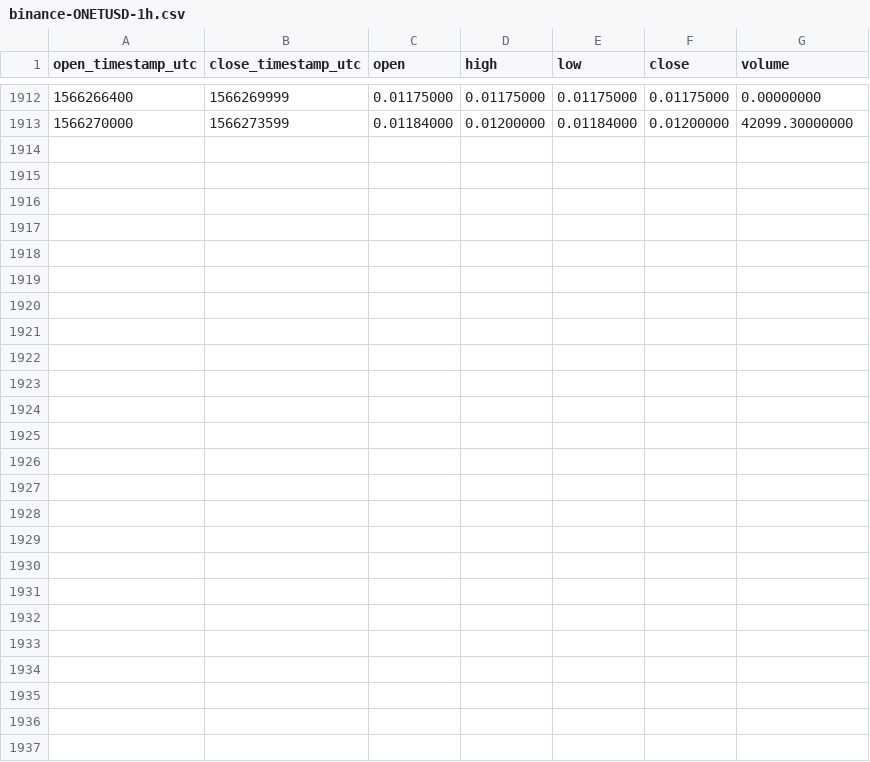
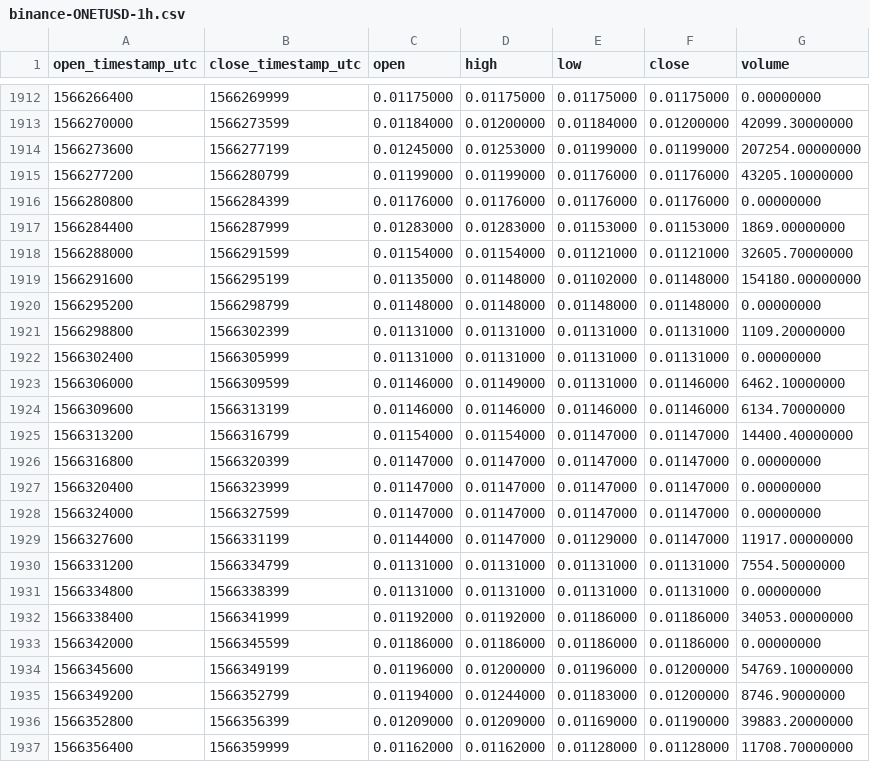
Before and after one commit to cryptobigbro/binance-ONETUSD, a CSV file: binance-ONETUSD-1h.csv, drawn as a sheet; only a part is shown, gaps mark what is left out; the diff names each change by its address in the sheet, - before the commit and + after, or states it on an @@ line.

Commit message:
Update OHLCV data.

```diff
--- a/binance-ONETUSD-1h.csv
+++ b/binance-ONETUSD-1h.csv
+row 1914: 1566273600 | 1566277199 | 0.01245000 | 0.01253000 | 0.01199000 | 0.01199000 | 207254.00000000
+row 1915: 1566277200 | 1566280799 | 0.01199000 | 0.01199000 | 0.01176000 | 0.01176000 | 43205.10000000
+row 1916: 1566280800 | 1566284399 | 0.01176000 | 0.01176000 | 0.01176000 | 0.01176000 | 0.00000000
+row 1917: 1566284400 | 1566287999 | 0.01283000 | 0.01283000 | 0.01153000 | 0.01153000 | 1869.00000000
+row 1918: 1566288000 | 1566291599 | 0.01154000 | 0.01154000 | 0.01121000 | 0.01121000 | 32605.70000000
+row 1919: 1566291600 | 1566295199 | 0.01135000 | 0.01148000 | 0.01102000 | 0.01148000 | 154180.00000000
+row 1920: 1566295200 | 1566298799 | 0.01148000 | 0.01148000 | 0.01148000 | 0.01148000 | 0.00000000
+row 1921: 1566298800 | 1566302399 | 0.01131000 | 0.01131000 | 0.01131000 | 0.01131000 | 1109.20000000
+row 1922: 1566302400 | 1566305999 | 0.01131000 | 0.01131000 | 0.01131000 | 0.01131000 | 0.00000000
+row 1923: 1566306000 | 1566309599 | 0.01146000 | 0.01149000 | 0.01131000 | 0.01146000 | 6462.10000000
+row 1924: 1566309600 | 1566313199 | 0.01146000 | 0.01146000 | 0.01146000 | 0.01146000 | 6134.70000000
+row 1925: 1566313200 | 1566316799 | 0.01154000 | 0.01154000 | 0.01147000 | 0.01147000 | 14400.40000000
+row 1926: 1566316800 | 1566320399 | 0.01147000 | 0.01147000 | 0.01147000 | 0.01147000 | 0.00000000
+row 1927: 1566320400 | 1566323999 | 0.01147000 | 0.01147000 | 0.01147000 | 0.01147000 | 0.00000000
+row 1928: 1566324000 | 1566327599 | 0.01147000 | 0.01147000 | 0.01147000 | 0.01147000 | 0.00000000
+row 1929: 1566327600 | 1566331199 | 0.01144000 | 0.01147000 | 0.01129000 | 0.01147000 | 11917.00000000
+row 1930: 1566331200 | 1566334799 | 0.01131000 | 0.01131000 | 0.01131000 | 0.01131000 | 7554.50000000
+row 1931: 1566334800 | 1566338399 | 0.01131000 | 0.01131000 | 0.01131000 | 0.01131000 | 0.00000000
+row 1932: 1566338400 | 1566341999 | 0.01192000 | 0.01192000 | 0.01186000 | 0.01186000 | 34053.00000000
+row 1933: 1566342000 | 1566345599 | 0.01186000 | 0.01186000 | 0.01186000 | 0.01186000 | 0.00000000
+row 1934: 1566345600 | 1566349199 | 0.01196000 | 0.01200000 | 0.01196000 | 0.01200000 | 54769.10000000
+row 1935: 1566349200 | 1566352799 | 0.01194000 | 0.01244000 | 0.01183000 | 0.01200000 | 8746.90000000
+row 1936: 1566352800 | 1566356399 | 0.01209000 | 0.01209000 | 0.01169000 | 0.01190000 | 39883.20000000
+row 1937: 1566356400 | 1566359999 | 0.01162000 | 0.01162000 | 0.01128000 | 0.01128000 | 11708.70000000
```
Also changed, not shown: binance-ONETUSD-1d.csv.
